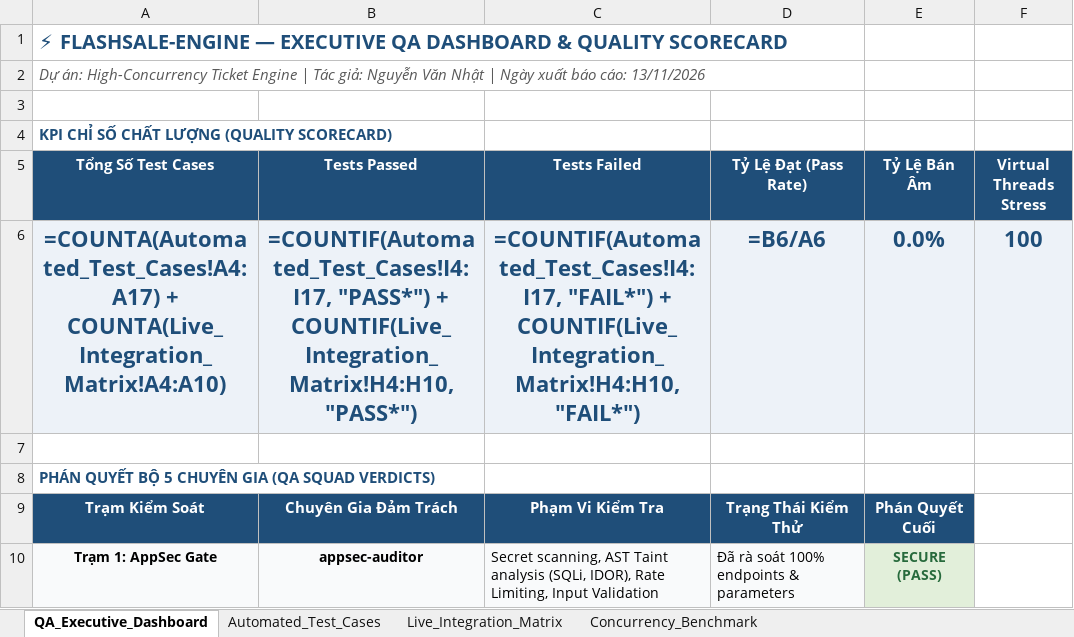
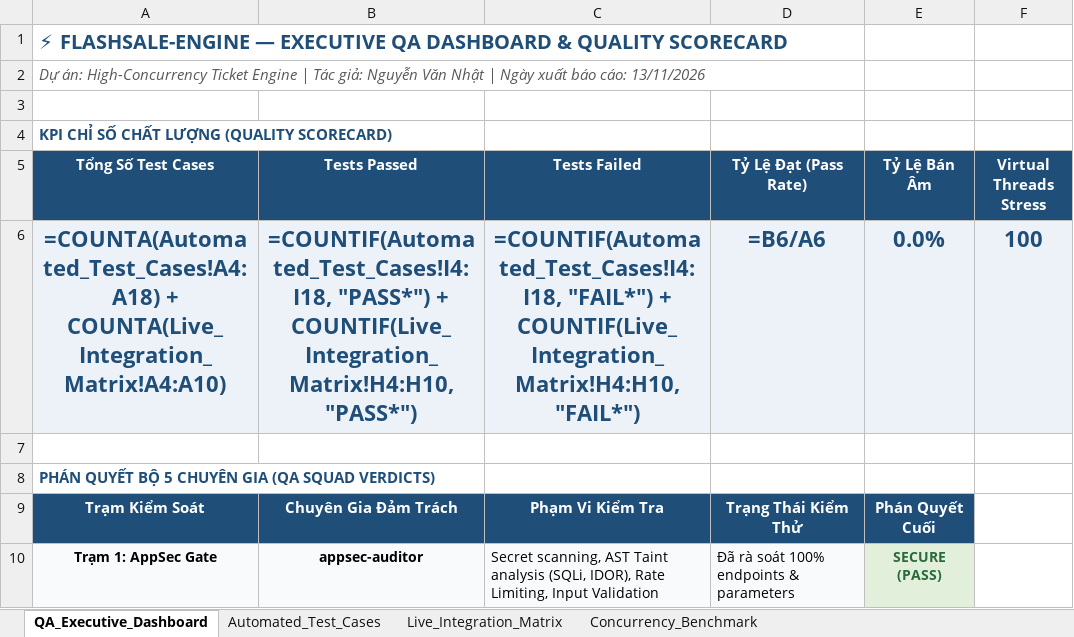
Before and after one commit to nhatnguyen120805-gif/FlashSale-Engine, an Excel workbook: docs/FlashSale_Engine_QA_Test_Matrix.xlsx, sheet QA_Executive_Dashboard, drawn as a sheet; only a part is shown; values as stored, in another font and other column widths than the file's, no borders; formulas without a stored value are shown as written; the diff names each change by its address in the sheet, - before the commit and + after, or states it on an @@ line.

Commit message:
feat(hardening): implement zero-DB fast-path, local fallback token bucket, and 15/15 passing tests

```diff
--- a/docs/FlashSale_Engine_QA_Test_Matrix.xlsx (sheet QA_Executive_Dashboard)
+++ b/docs/FlashSale_Engine_QA_Test_Matrix.xlsx (sheet QA_Executive_Dashboard)
-A6 (Tổng Số Test Cases): =COUNTA(Automated_Test_Cases!A4:A17) + COUNTA(Live_Integration_Matrix!A4:A10)
+A6 (Tổng Số Test Cases): =COUNTA(Automated_Test_Cases!A4:A18) + COUNTA(Live_Integration_Matrix!A4:A10)
-B6 (Tests Passed): =COUNTIF(Automated_Test_Cases!I4:I17, "PASS*") +…
+B6 (Tests Passed): =COUNTIF(Automated_Test_Cases!I4:I18, "PASS*") +…
-C6 (Tests Failed): =COUNTIF(Automated_Test_Cases!I4:I17, "FAIL*") +…
+C6 (Tests Failed): =COUNTIF(Automated_Test_Cases!I4:I18, "FAIL*") +…
```
Also changed, not shown: sheet Automated_Test_Cases, 7 other files.
